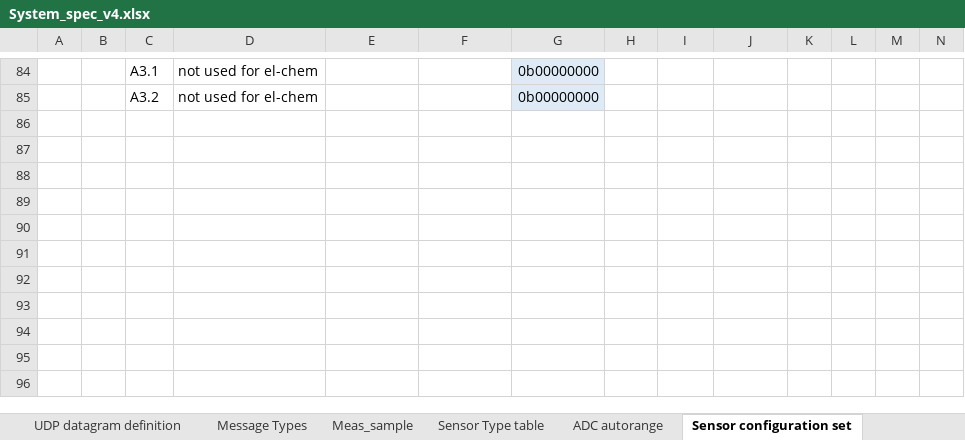
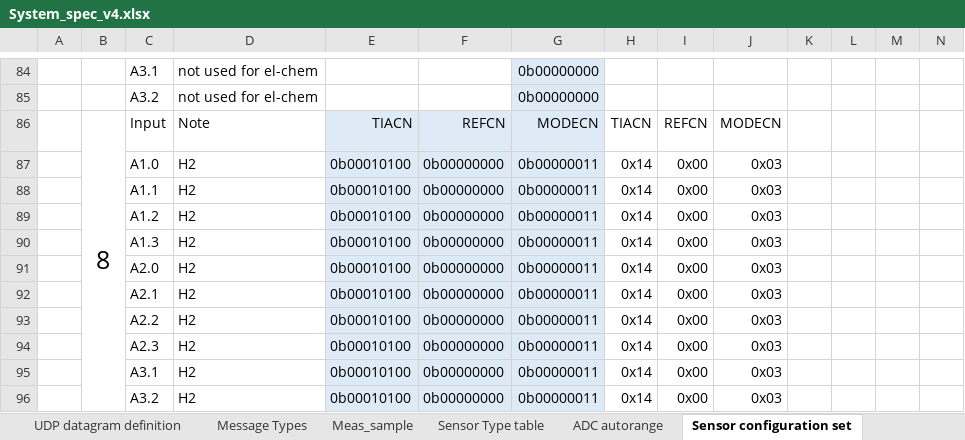
Before and after one commit to Yourigh/FRA_Sensor_platform, an Excel workbook: 1-SystemDocs/System_spec_v4.xlsx, sheet Sensor configuration set, drawn as a sheet; only a part is shown, gaps mark what is left out; values as stored, in another font and other column widths than the file's, no borders; rows hold the shown columns only; the diff names each change by its address in the sheet, - before the commit and + after, or states it on an @@ line.

Commit message:
Update System_spec_v4.xlsx

```diff
--- a/1-SystemDocs/System_spec_v4.xlsx (sheet Sensor configuration set)
+++ b/1-SystemDocs/System_spec_v4.xlsx (sheet Sensor configuration set)
+row 86:  | 8 | Input | Note | TIACN | REFCN | MODECN | TIACN | REFCN | MODECN
+row 87:  |  | A1.0 | H2 | 0b00010100 | 0b00000000 | 0b00000011 | 0x14 | 0x00 | 0x03
+row 88:  |  | A1.1 | H2 | 0b00010100 | 0b00000000 | 0b00000011 | 0x14 | 0x00 | 0x03
+row 89:  |  | A1.2 | H2 | 0b00010100 | 0b00000000 | 0b00000011 | 0x14 | 0x00 | 0x03
+row 90:  |  | A1.3 | H2 | 0b00010100 | 0b00000000 | 0b00000011 | 0x14 | 0x00 | 0x03
+row 91:  |  | A2.0 | H2 | 0b00010100 | 0b00000000 | 0b00000011 | 0x14 | 0x00 | 0x03
+row 92:  |  | A2.1 | H2 | 0b00010100 | 0b00000000 | 0b00000011 | 0x14 | 0x00 | 0x03
+row 93:  |  | A2.2 | H2 | 0b00010100 | 0b00000000 | 0b00000011 | 0x14 | 0x00 | 0x03
+row 94:  |  | A2.3 | H2 | 0b00010100 | 0b00000000 | 0b00000011 | 0x14 | 0x00 | 0x03
+row 95:  |  | A3.1 | H2 | 0b00010100 | 0b00000000 | 0b00000011 | 0x14 | 0x00 | 0x03
+row 96:  |  | A3.2 | H2 | 0b00010100 | 0b00000000 | 0b00000011 | 0x14 | 0x00 | 0x03
```
Also changed, not shown: charts or pictures.
